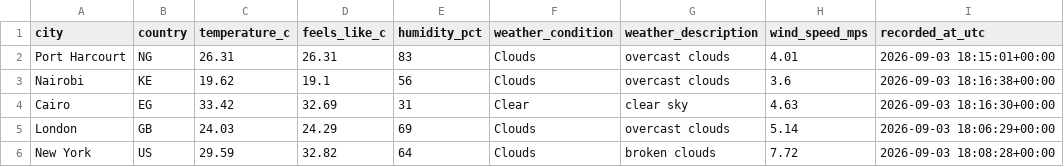
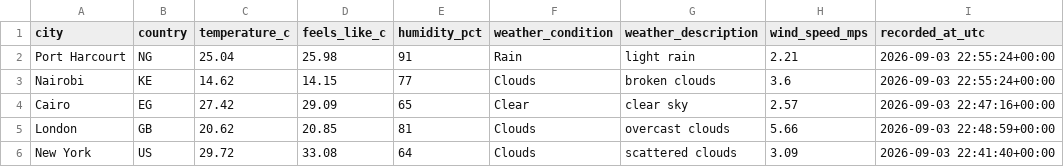
Before and after one commit to Kogbaraburabari/weather-etl-pipeline, a CSV file: data/weather_latest.csv, drawn as a sheet.

```diff
--- a/data/weather_latest.csv
+++ b/data/weather_latest.csv
@@ -1,6 +1,6 @@
 city,country,temperature_c,feels_like_c,humidity_pct,weather_condition,weather_description,wind_speed_mps,recorded_at_utc
-Port Harcourt,NG,26.31,26.31,83,Clouds,overcast clouds,4.01,2026-09-03 18:15:01+00:00
-Nairobi,KE,19.62,19.1,56,Clouds,overcast clouds,3.6,2026-09-03 18:16:38+00:00
-Cairo,EG,33.42,32.69,31,Clear,clear sky,4.63,2026-09-03 18:16:30+00:00
-London,GB,24.03,24.29,69,Clouds,overcast clouds,5.14,2026-09-03 18:06:29+00:00
-New York,US,29.59,32.82,64,Clouds,broken clouds,7.72,2026-09-03 18:08:28+00:00
+Port Harcourt,NG,25.04,25.98,91,Rain,light rain,2.21,2026-09-03 22:55:24+00:00
+Nairobi,KE,14.62,14.15,77,Clouds,broken clouds,3.6,2026-09-03 22:55:24+00:00
+Cairo,EG,27.42,29.09,65,Clear,clear sky,2.57,2026-09-03 22:47:16+00:00
+London,GB,20.62,20.85,81,Clouds,overcast clouds,5.66,2026-09-03 22:48:59+00:00
+New York,US,29.72,33.08,64,Clouds,scattered clouds,3.09,2026-09-03 22:41:40+00:00
```
Also changed, not shown: 1 other file.
